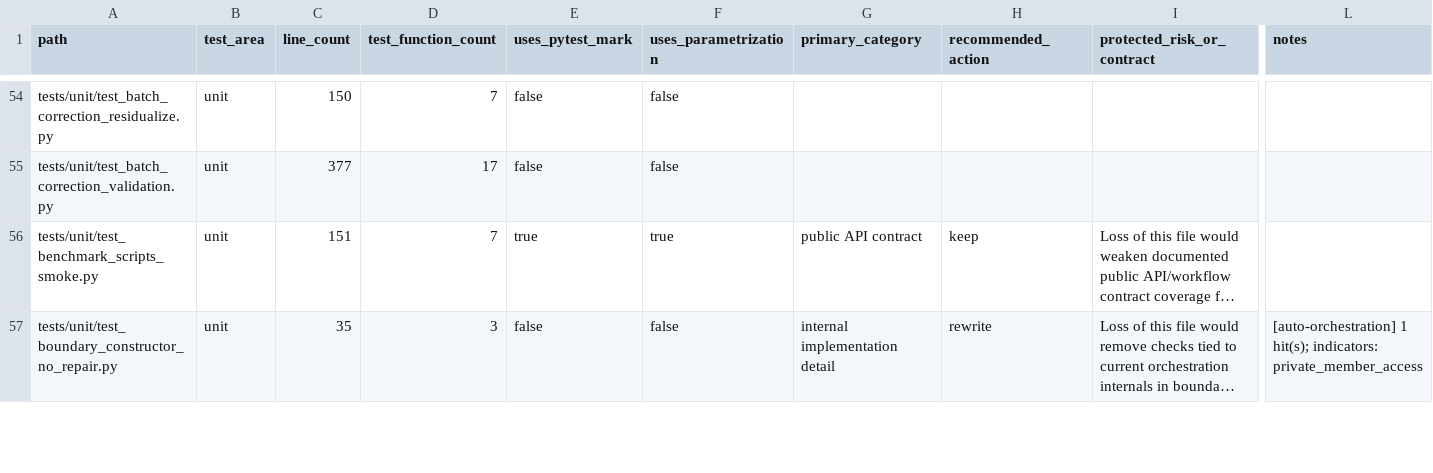
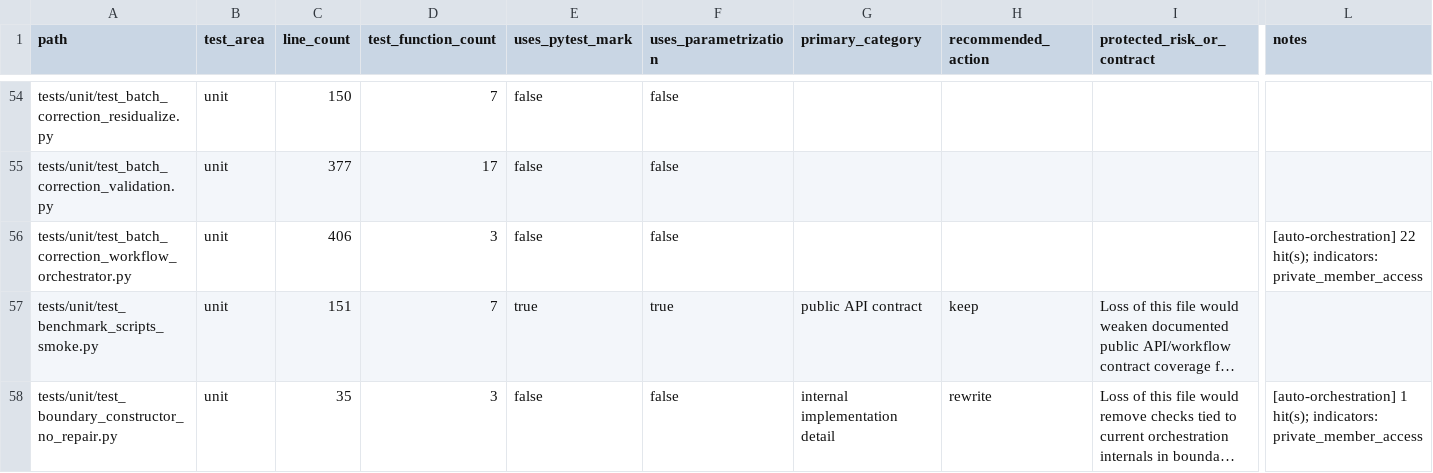
Before and after one commit to falconsmilie/phospy, a CSV file: docs/testing/test_inventory.csv, drawn as a sheet; only a part is shown, gaps mark what is left out; long unchanged cells end in …; rows hold the shown columns only; the diff names each change by its address in the sheet, - before the commit and + after, or states it on an @@ line.

Commit message:
add batch-correction workflow orchestrator

```diff
--- a/docs/testing/test_inventory.csv
+++ b/docs/testing/test_inventory.csv
+row 56: tests/unit/test_batch_correction_workflow_orchestrator.py | unit | 406 | 3 | false | false |  |  |  | [auto-orchestration] 22 hit(s); indicators: private_member_access
```
Also changed, not shown: 16 other files.
